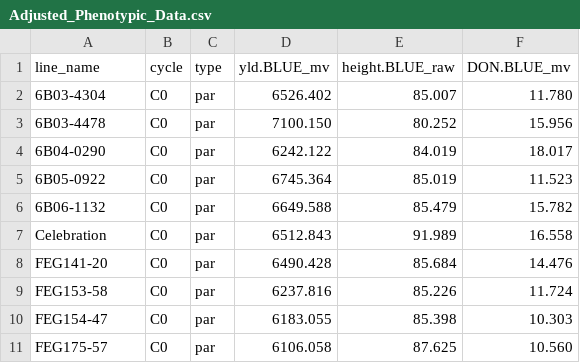
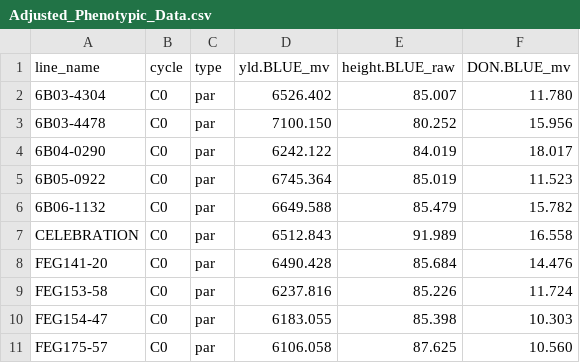
Before and after one commit to MorrellLAB/Deleterious_GP, a CSV file: Data/Phenotypic_Data/Adjusted_Phenotypic_Data.csv, drawn as a sheet; only a part is shown.

Commit message:
Update data files

```diff
--- a/Data/Phenotypic_Data/Adjusted_Phenotypic_Data.csv
+++ b/Data/Phenotypic_Data/Adjusted_Phenotypic_Data.csv
@@ -6,3 +6,3 @@ line_name,cycle,type,yld.BLUE_mv,height.BLUE_raw,DON.BLUE_mv
 6B06-1132,C0,par,6649.588,85.479,15.782
-Celebration,C0,par,6512.843,91.989,16.558
+CELEBRATION,C0,par,6512.843,91.989,16.558
 FEG141-20,C0,par,6490.428,85.684,14.476
```
Also changed, not shown: 4 other files.
